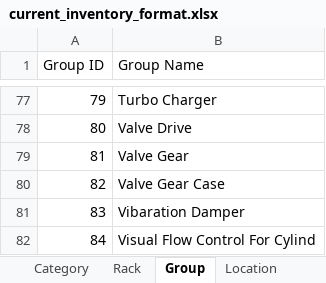
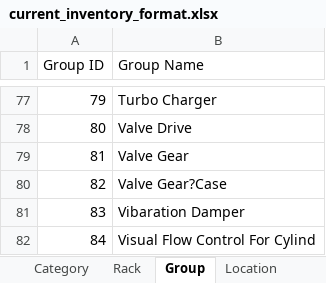
Before and after one commit to JonahBenares/inventory, an Excel workbook: current_inventory_format.xlsx, sheet Group, drawn as a sheet; only a part is shown, gaps mark what is left out; values as stored, in another font and other column widths than the file's, no borders; the diff names each change by its address in the sheet, - before the commit and + after, or states it on an @@ line.

```diff
--- a/current_inventory_format.xlsx (sheet Group)
+++ b/current_inventory_format.xlsx (sheet Group)
-B80 (Group Name): Valve Gear Case
+B80 (Group Name): Valve Gear?Case
```
Also changed, not shown: sheet Worksheet, inventory_format.xlsx, 2 other files.
